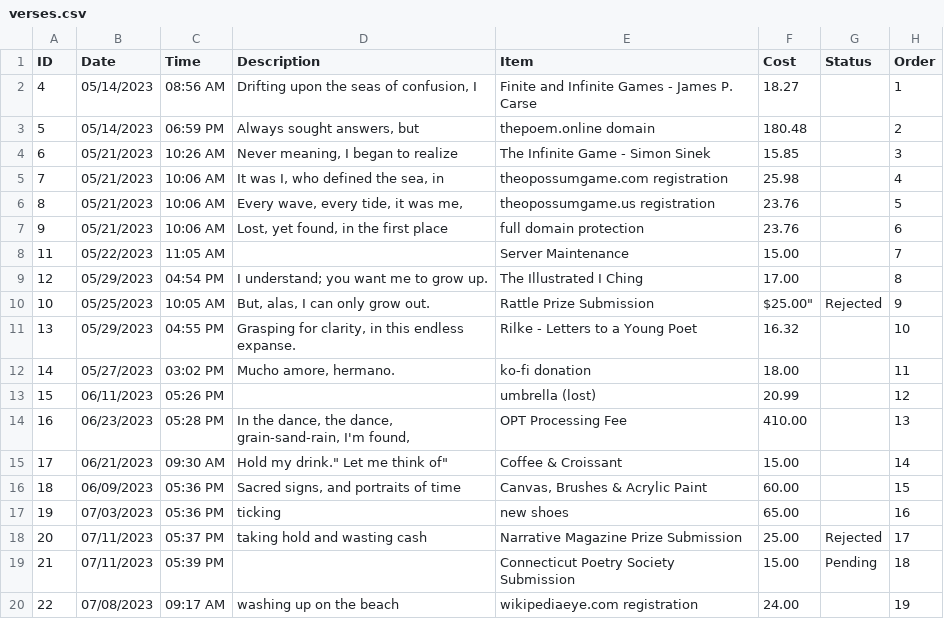
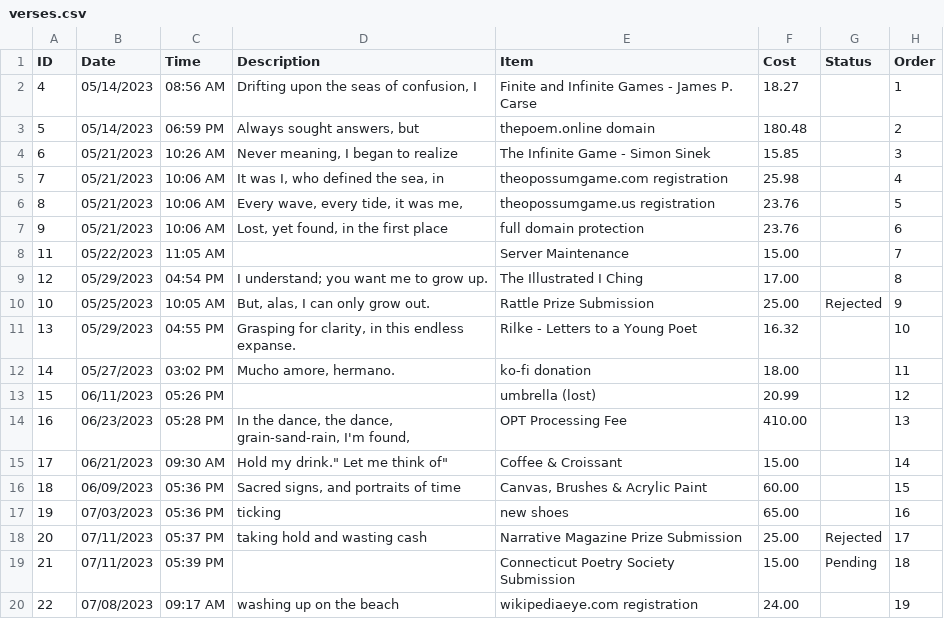
Before and after one commit to ludensg/thepoem, a CSV file: verses.csv, drawn as a sheet.

Commit message:
Fix bad line on csv

```diff
--- a/verses.csv
+++ b/verses.csv
@@ -9,3 +9,3 @@ ID,Date,Time,Description,Item,Cost,Status,Order
 12,05/29/2023,04:54 PM,"I understand; you want me to grow up.","The Illustrated I Ching","17.00",,8,
-10,05/25/2023,10:05 AM,"But, alas, I can only grow out.","Rattle Prize Submission",$25.00","Rejected",9
+10,05/25/2023,10:05 AM,"But, alas, I can only grow out.","Rattle Prize Submission","25.00","Rejected",9
 13,05/29/2023,04:55 PM,"Grasping for clarity, in this endless expanse.","Rilke - Letters to a Young Poet","16.32",,10,
```
